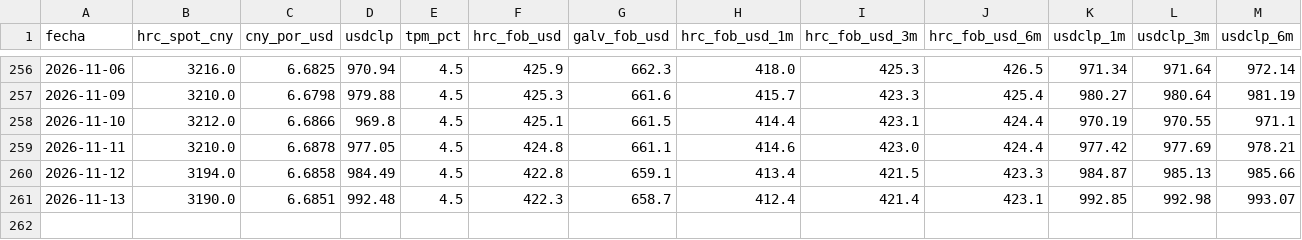
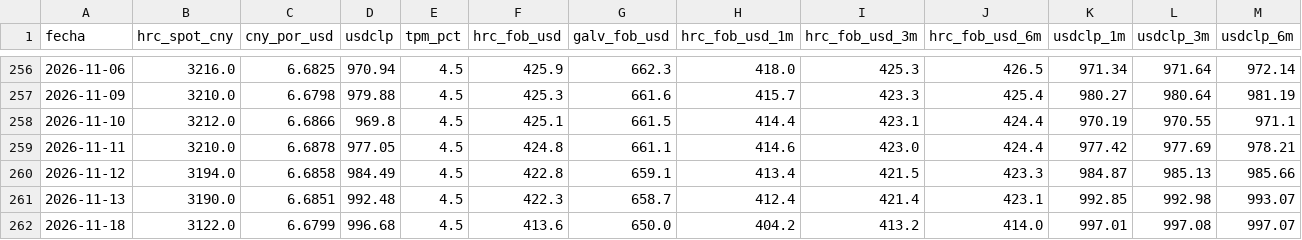
Before and after one commit to pablointupac/monitor-acero, a CSV file: data/history.csv, drawn as a sheet; only a part is shown, gaps mark what is left out; the diff names each change by its address in the sheet, - before the commit and + after, or states it on an @@ line.

```diff
--- a/data/history.csv
+++ b/data/history.csv
+row 262: 2026-11-18 | 3122.0 | 6.6799 | 996.68 | 4.5 | 413.6 | 650.0 | 404.2 | 413.2 | 414.0 | 997.01 | 997.08 | 997.07
```
Also changed, not shown: 1 other file.
